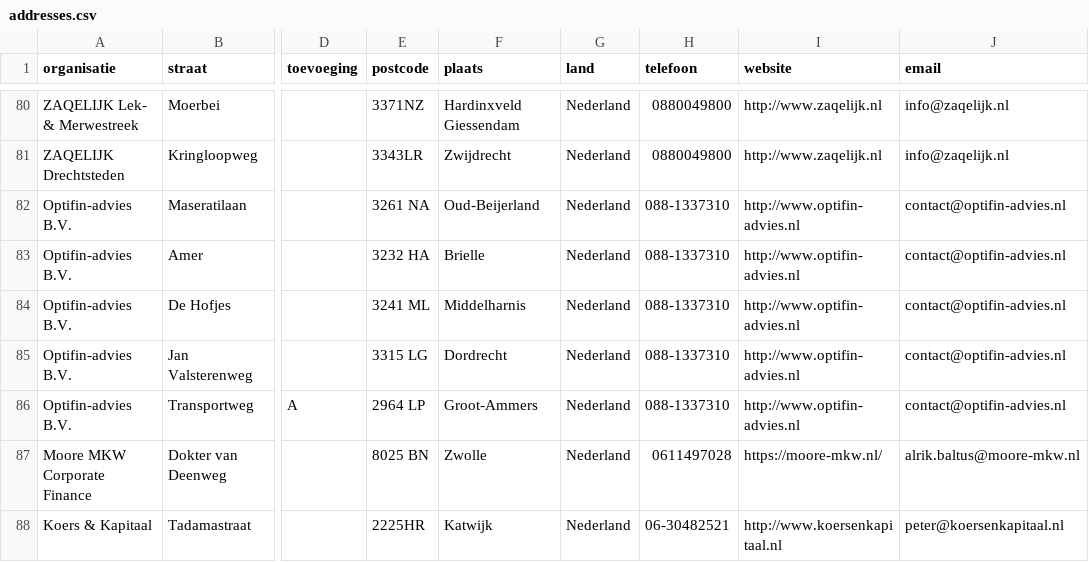
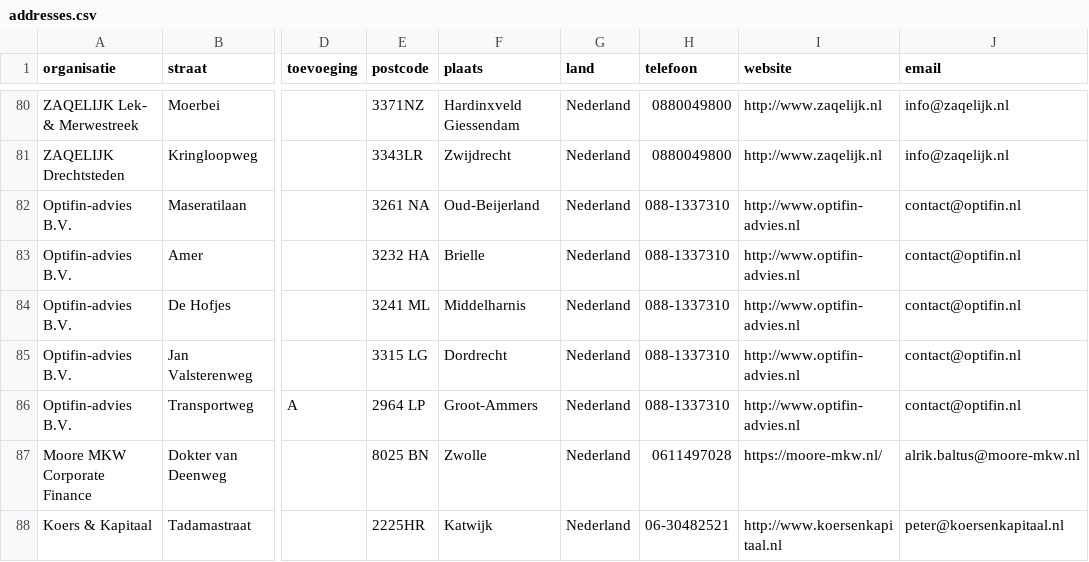
Before and after one commit to Stichting-MKB-Financiering/update-advisors, a CSV file: addresses.csv, drawn as a sheet; only a part is shown, gaps mark what is left out; the diff names each change by its address in the sheet, - before the commit and + after, or states it on an @@ line.

```diff
--- a/addresses.csv
+++ b/addresses.csv
-J82:J86 (email): contact@optifin-advies.nl
+J82:J86 (email): contact@optifin.nl
```
Also changed, not shown: 1 other file.
